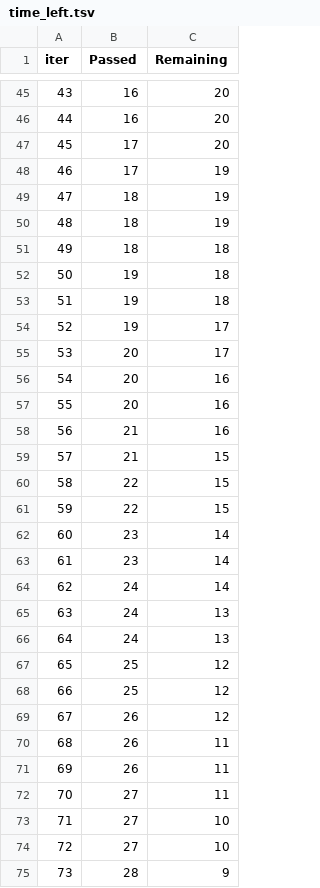
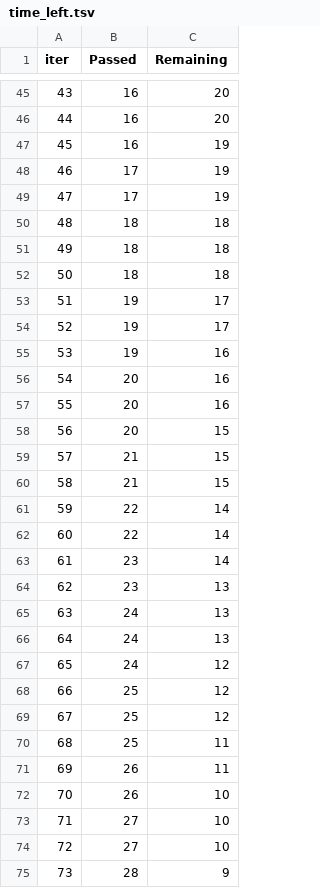
Before and after one commit to ashwindeshpande19/mlproject, a TSV file: catboost_info/time_left.tsv, drawn as a sheet; only a part is shown, gaps mark what is left out; the diff covers the shown part only.

```diff
--- a/catboost_info/time_left.tsv
+++ b/catboost_info/time_left.tsv
@@ -46,28 +46,28 @@ iter	Passed	Remaining
 44	16	20
-45	17	20
+45	16	19
 46	17	19
-47	18	19
-48	18	19
+47	17	19
+48	18	18
 49	18	18
-50	19	18
-51	19	18
+50	18	18
+51	19	17
 52	19	17
-53	20	17
+53	19	16
 54	20	16
 55	20	16
-56	21	16
+56	20	15
 57	21	15
-58	22	15
-59	22	15
-60	23	14
+58	21	15
+59	22	14
+60	22	14
 61	23	14
-62	24	14
+62	23	13
 63	24	13
 64	24	13
-65	25	12
+65	24	12
 66	25	12
-67	26	12
-68	26	11
+67	25	12
+68	25	11
 69	26	11
-70	27	11
+70	26	10
 71	27	10
```
Also changed, not shown: 50 edited cells elsewhere in this file, 3 other files.
